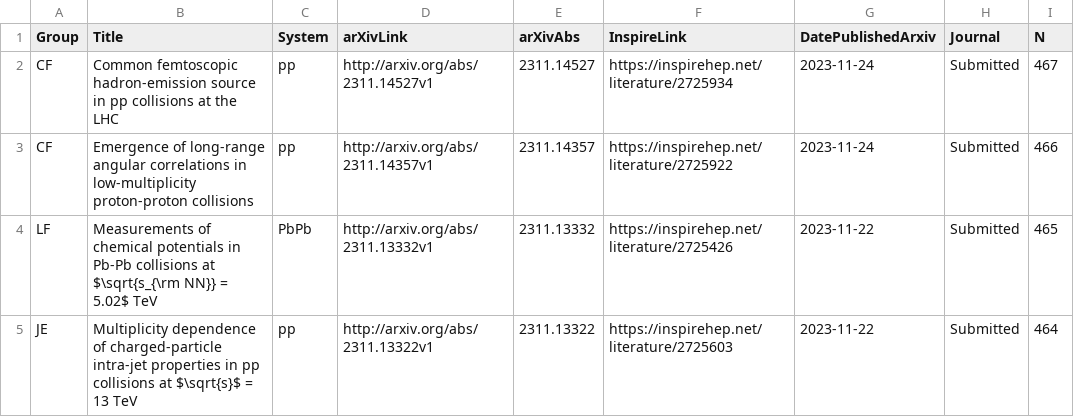
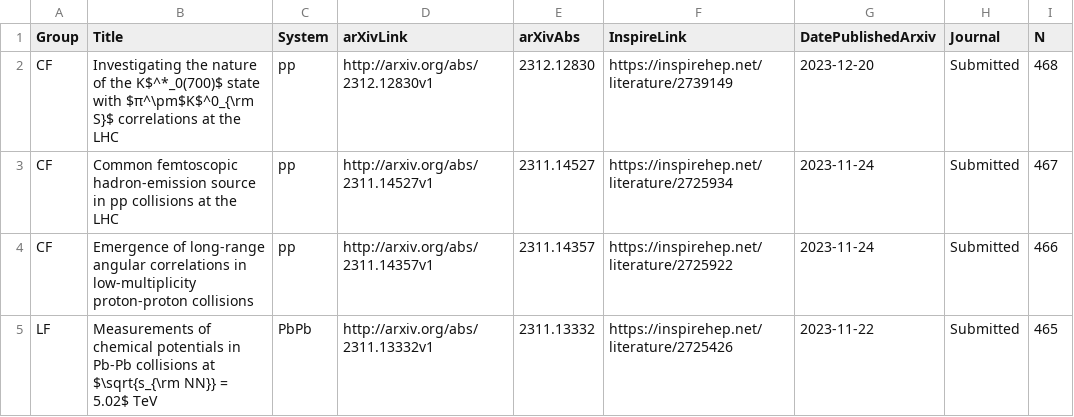
Before and after one commit to matplo/alice_papers, a CSV file: twiki/alice_papers_table.csv, drawn as a sheet; only a part is shown; the shorter side is filled out with more unchanged rows; the diff names each change by its address in the sheet, - before the commit and + after, or states it on an @@ line.

```diff
--- a/twiki/alice_papers_table.csv
+++ b/twiki/alice_papers_table.csv
+row 2: CF | Investigating the nature of the K$^*_0(700)$ state with $π^\pm$K$^0_{\rm S}$ correlations at the LHC | pp | http://arxiv.org/abs/2312.12830v1 | 2312.12830 | https://inspirehep.net/literature/2739149 | 2023-12-20 | Submitted | 468
```
Also changed, not shown: 7 other files.
